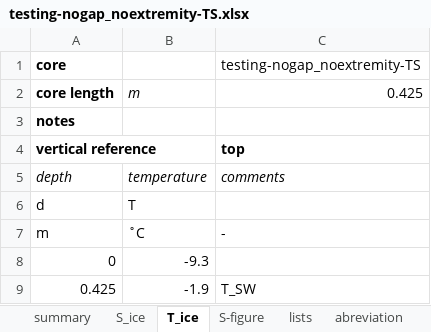
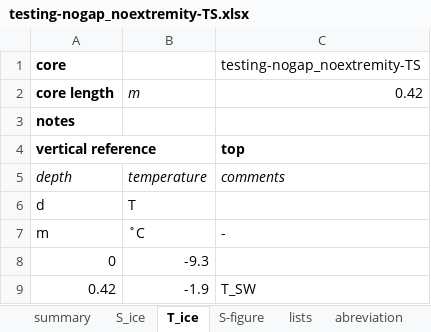
Before and after one commit to megavolts/PySIC, an Excel workbook: data_sample/ice_cores/testing-nogap_noextremity-TS.xlsx, sheet T_ice, drawn as a sheet; values as stored, in another font and other column widths than the file's, no borders; the diff names each change by its address in the sheet, - before the commit and + after, or states it on an @@ line.

```diff
--- a/data_sample/ice_cores/testing-nogap_noextremity-TS.xlsx (sheet T_ice)
+++ b/data_sample/ice_cores/testing-nogap_noextremity-TS.xlsx (sheet T_ice)
-C2 (testing-nogap_noextremity-TS): 0.425
+C2 (testing-nogap_noextremity-TS): 0.42
-A9 (core): 0.425
+A9 (core): 0.42
```
Also changed, not shown: sheet S_ice, data_sample/ice_cores/testing-gap_noextremity-TS.xlsx, 4 other files.
